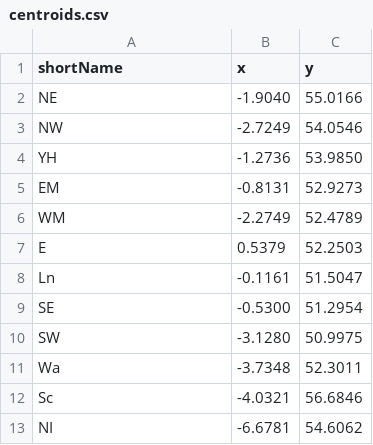
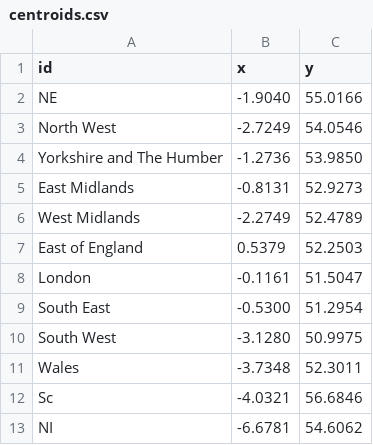
Before and after one commit to Sahi0710/ethnicRegion, a CSV file: centroids.csv, drawn as a sheet.

Commit message:
Update centroids.csv

```diff
--- a/centroids.csv
+++ b/centroids.csv
@@ -1,12 +1,12 @@
-shortName,x,y
+id,x,y
 NE,-1.9040,55.0166
-NW,-2.7249,54.0546
-YH,-1.2736,53.9850
-EM,-0.8131,52.9273
-WM,-2.2749,52.4789
-E,0.5379,52.2503
-Ln,-0.1161,51.5047
-SE,-0.5300,51.2954
-SW,-3.1280,50.9975
-Wa,-3.7348,52.3011
+North West,-2.7249,54.0546
+Yorkshire and The Humber,-1.2736,53.9850
+East Midlands,-0.8131,52.9273
+West Midlands,-2.2749,52.4789
+East of England,0.5379,52.2503
+London,-0.1161,51.5047
+South East,-0.5300,51.2954
+South West,-3.1280,50.9975
+Wales,-3.7348,52.3011
 Sc,-4.0321,56.6846
```
